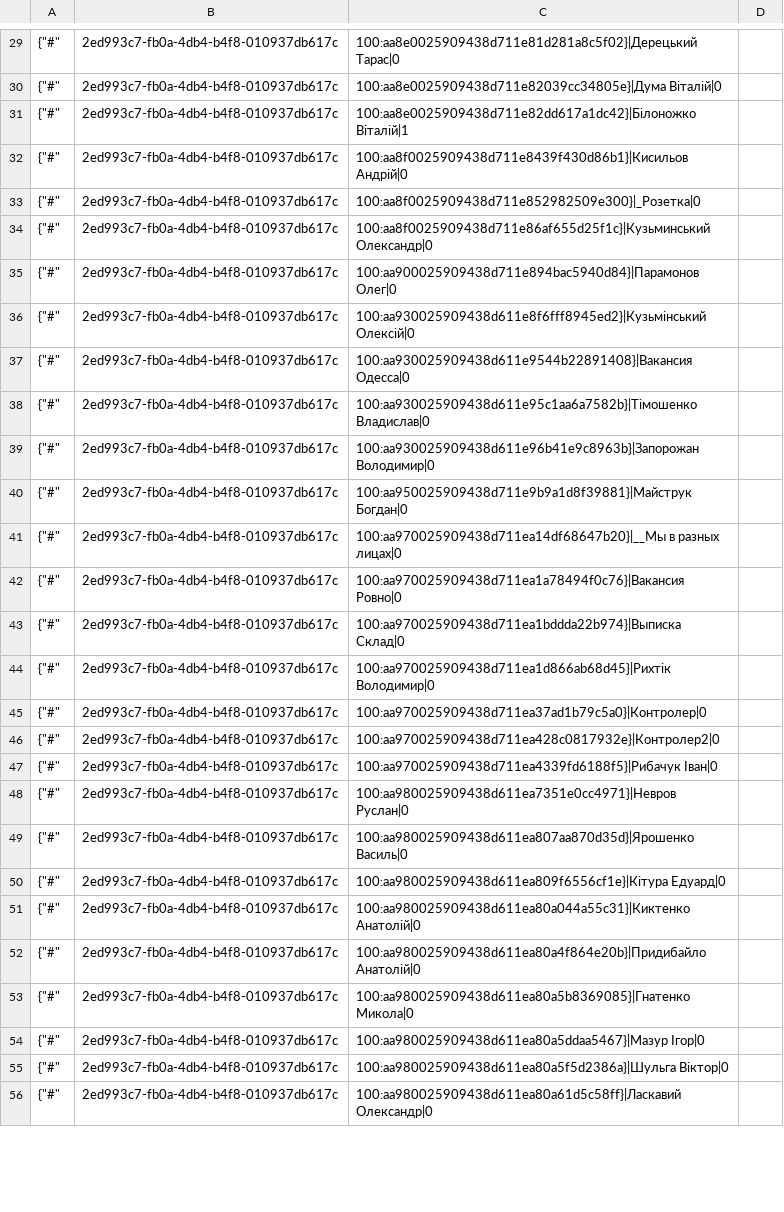
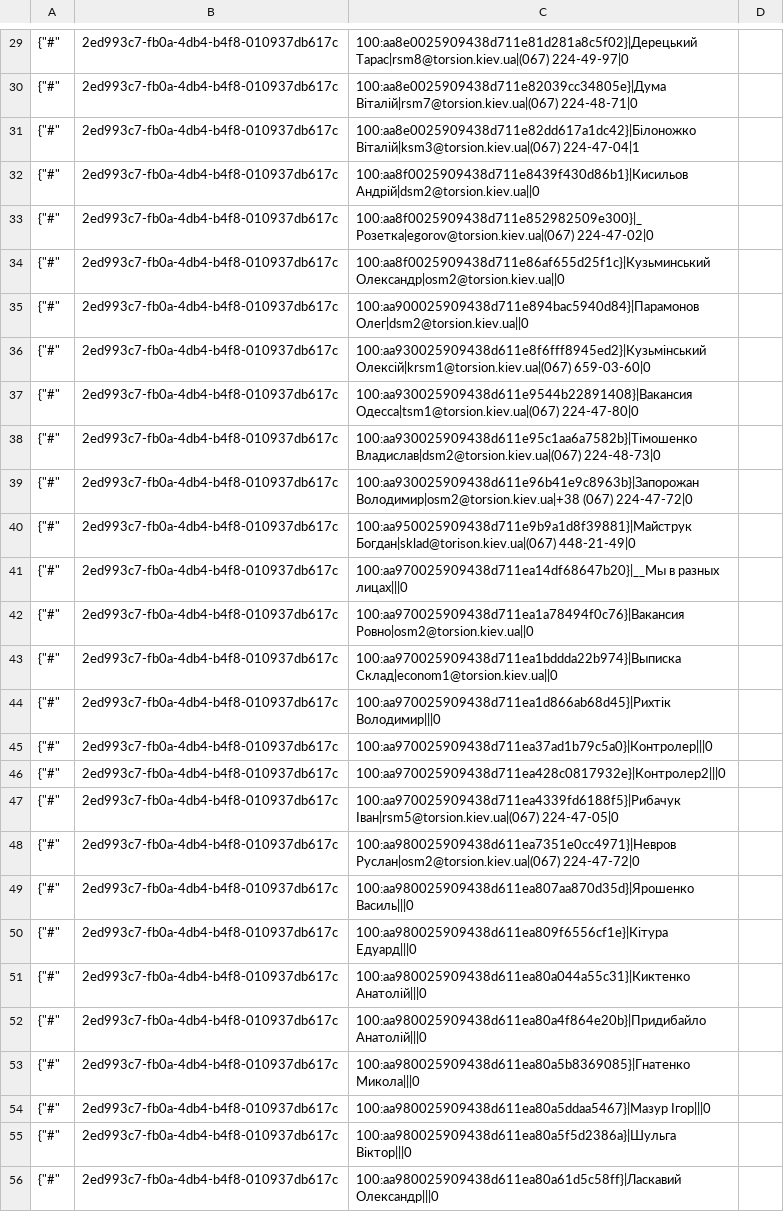
Before and after one commit to TorsionGroup/decort_shop, a CSV file: decort_shop/shop/load_data/cache/managers.csv, drawn as a sheet; only a part is shown, gaps mark what is left out; the diff covers the shown part only; the diff names each change by its address in the sheet, - before the commit and + after, or states it on an @@ line.

```diff
--- a/decort_shop/shop/load_data/cache/managers.csv
+++ b/decort_shop/shop/load_data/cache/managers.csv
-C29: 100:aa8e0025909438d711e81d281a8c5f02}|Дерецький Тарас|0
+C29: 100:aa8e0025909438d711e81d281a8c5f02}|Дерецький Тарас|rsm8@torsion.kiev.ua|(067) 224-49-97|0
-C30: 100:aa8e0025909438d711e82039cc34805e}|Дума Віталій|0
+C30: 100:aa8e0025909438d711e82039cc34805e}|Дума Віталій|rsm7@torsion.kiev.ua|(067) 224-48-71|0
-C31: 100:aa8e0025909438d711e82dd617a1dc42}|Білоножко Віталій|1
+C31: 100:aa8e0025909438d711e82dd617a1dc42}|Білоножко Віталій|ksm3@torsion.kiev.ua|(067) 224-47-04|1
-C32: 100:aa8f0025909438d711e8439f430d86b1}|Кисильов Андрій|0
+C32: 100:aa8f0025909438d711e8439f430d86b1}|Кисильов Андрій|dsm2@torsion.kiev.ua||0
-C33: 100:aa8f0025909438d711e852982509e300}|_Розетка|0
+C33: 100:aa8f0025909438d711e852982509e300}|_Розетка|egorov@torsion.kiev.ua|(067) 224-47-02|0
-C34: 100:aa8f0025909438d711e86af655d25f1c}|Кузьминський Олександр|0
+C34: 100:aa8f0025909438d711e86af655d25f1c}|Кузьминський Олександр|osm2@torsion.kiev.ua||0
-C35: 100:aa900025909438d711e894bac5940d84}|Парамонов Олег|0
+C35: 100:aa900025909438d711e894bac5940d84}|Парамонов Олег|dsm2@torsion.kiev.ua||0
-C36: 100:aa930025909438d611e8f6fff8945ed2}|Кузьмінський Олексій|0
+C36: 100:aa930025909438d611e8f6fff8945ed2}|Кузьмінський Олексій|krsm1@torsion.kiev.ua|(067) 659-03-60|0
-C37: 100:aa930025909438d611e9544b22891408}|Вакансия Одесса|0
+C37: 100:aa930025909438d611e9544b22891408}|Вакансия Одесса|tsm1@torsion.kiev.ua|(067) 224-47-80|0
-C38: 100:aa930025909438d611e95c1aa6a7582b}|Тімошенко Владислав|0
+C38: 100:aa930025909438d611e95c1aa6a7582b}|Тімошенко Владислав|dsm2@torsion.kiev.ua|(067) 224-48-73|0
-C39: 100:aa930025909438d611e96b41e9c8963b}|Запорожан Володимир|0
+C39: 100:aa930025909438d611e96b41e9c8963b}|Запорожан Володимир|osm2@torsion.kiev.ua|+38 (067) 224-47-72|0
-C40: 100:aa950025909438d711e9b9a1d8f39881}|Майструк Богдан|0
+C40: 100:aa950025909438d711e9b9a1d8f39881}|Майструк Богдан|sklad@torison.kiev.ua|(067) 448-21-49|0
-C41: …в разных лицах|0
+C41: …в разных лицах|||0
-C42: 100:aa970025909438d711ea1a78494f0c76}|Вакансия Ровно|0
+C42: 100:aa970025909438d711ea1a78494f0c76}|Вакансия Ровно|osm2@torsion.kiev.ua||0
-C43: 100:aa970025909438d711ea1bddda22b974}|Выписка Склад|0
+C43: 100:aa970025909438d711ea1bddda22b974}|Выписка Склад|econom1@torsion.kiev.ua||0
-C44: 100:aa970025909438d711ea1d866ab68d45}|Рихтік Володимир|0
+C44: 100:aa970025909438d711ea1d866ab68d45}|Рихтік Володимир|||0
-C45: 100:aa970025909438d711ea37ad1b79c5a0}|Контролер|0
+C45: 100:aa970025909438d711ea37ad1b79c5a0}|Контролер|||0
-C46: 100:aa970025909438d711ea428c0817932e}|Контролер2|0
+C46: 100:aa970025909438d711ea428c0817932e}|Контролер2|||0
-C47: 100:aa970025909438d711ea4339fd6188f5}|Рибачук Іван|0
+C47: 100:aa970025909438d711ea4339fd6188f5}|Рибачук Іван|rsm5@torsion.kiev.ua|(067) 224-47-05|0
-C48: 100:aa980025909438d611ea7351e0cc4971}|Невров Руслан|0
+C48: 100:aa980025909438d611ea7351e0cc4971}|Невров Руслан|osm2@torsion.kiev.ua|(067) 224-47-72|0
-C49: 100:aa980025909438d611ea807aa870d35d}|Ярошенко Василь|0
+C49: 100:aa980025909438d611ea807aa870d35d}|Ярошенко Василь|||0
-C50: 100:aa980025909438d611ea809f6556cf1e}|Кітура Едуард|0
+C50: 100:aa980025909438d611ea809f6556cf1e}|Кітура Едуард|||0
-C51: 100:aa980025909438d611ea80a044a55c31}|Киктенко Анатолій|0
+C51: 100:aa980025909438d611ea80a044a55c31}|Киктенко Анатолій|||0
-C52: 100:aa980025909438d611ea80a4f864e20b}|Придибайло Анатолій|0
+C52: 100:aa980025909438d611ea80a4f864e20b}|Придибайло Анатолій|||0
-C53: 100:aa980025909438d611ea80a5b8369085}|Гнатенко Микола|0
+C53: 100:aa980025909438d611ea80a5b8369085}|Гнатенко Микола|||0
-C54: 100:aa980025909438d611ea80a5ddaa5467}|Мазур Ігор|0
+C54: 100:aa980025909438d611ea80a5ddaa5467}|Мазур Ігор|||0
-C55: 100:aa980025909438d611ea80a5f5d2386a}|Шульга Віктор|0
+C55: 100:aa980025909438d611ea80a5f5d2386a}|Шульга Віктор|||0
-C56: 100:aa980025909438d611ea80a61d5c58ff}|Ласкавий Олександр|0
+C56: 100:aa980025909438d611ea80a61d5c58ff}|Ласкавий Олександр|||0
```
Also changed, not shown: 153 edited cells elsewhere in this file, decort_shop/shop/load_data/cache/balances.csv, decort_shop/shop/load_data/cache/customer_contacts.csv, 17 other files.
